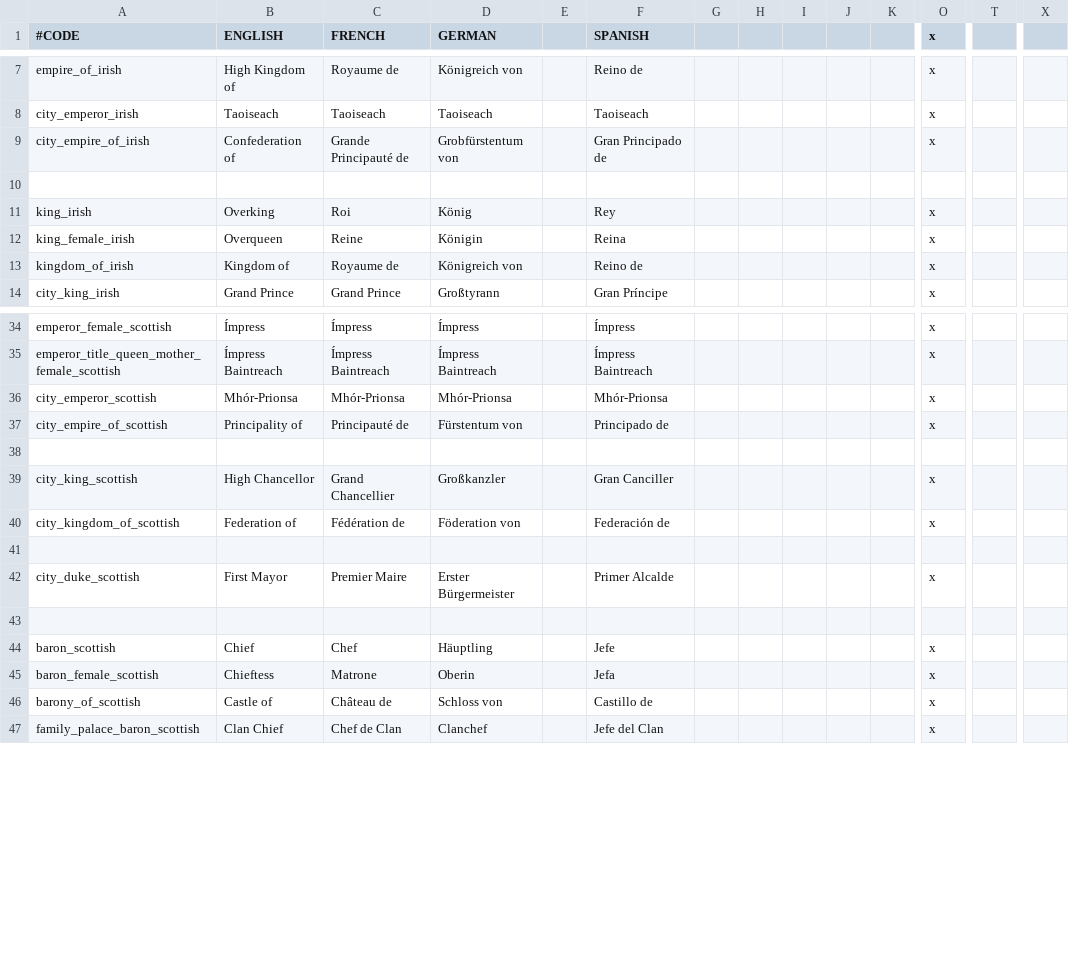
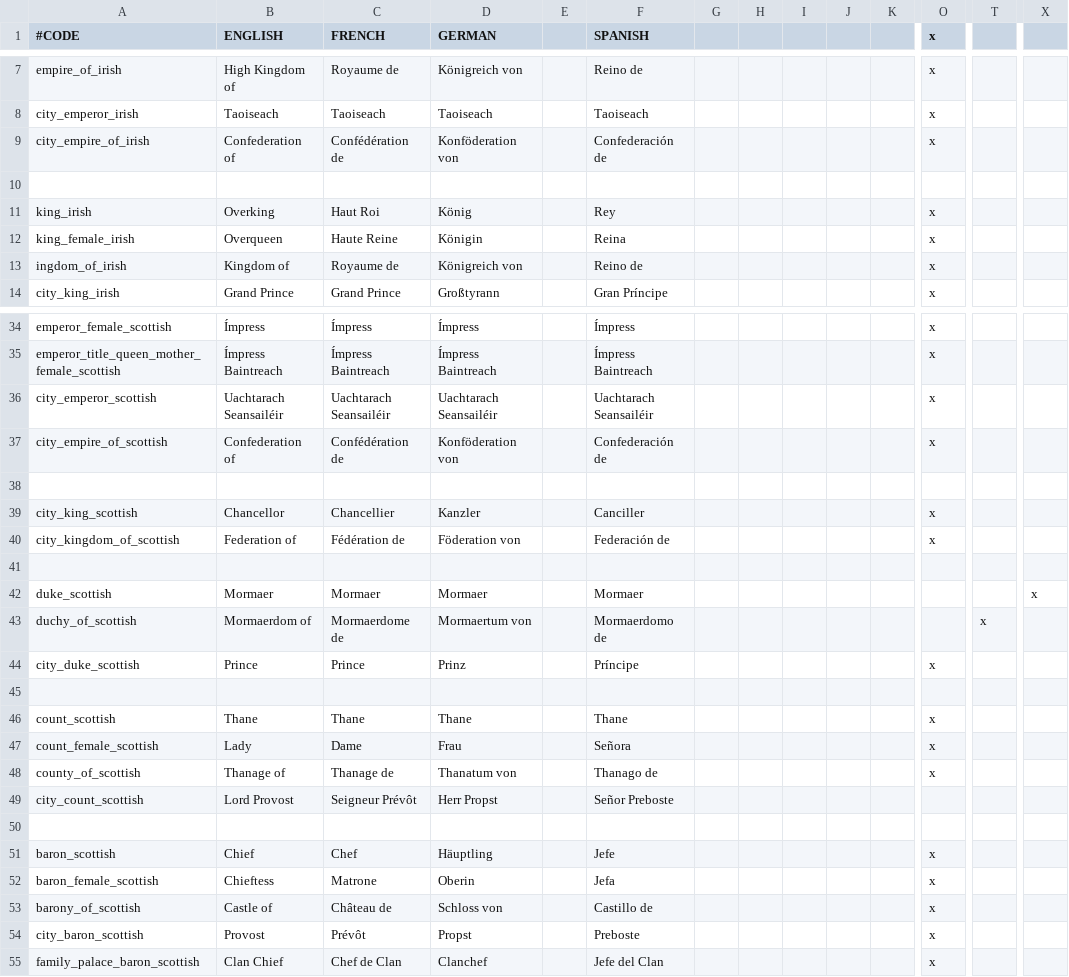
Before and after one commit to lukacmi1/HKC, a CSV file: Viet HKC/Localisation/Titles - Celtic.csv, drawn as a sheet; only a part is shown, gaps mark what is left out; addresses are those after the commit; rows hold the shown columns only; the diff covers the shown part only; the diff names each change by its address in the sheet, - before the commit and + after, or states it on an @@ line.

```diff
--- a/Viet HKC/Localisation/Titles - Celtic.csv
+++ b/Viet HKC/Localisation/Titles - Celtic.csv
-C9 (FRENCH): Grande Principauté de
+C9 (FRENCH): Confédération de
-D9 (GERMAN): Grobfürstentum von
+D9 (GERMAN): Konföderation von
-F9 (SPANISH): Gran Principado de
+F9 (SPANISH): Confederación de
-C11 (FRENCH): Roi
+C11 (FRENCH): Haut Roi
-C12 (FRENCH): Reine
+C12 (FRENCH): Haute Reine
-A13 (#CODE): kingdom_of_irish
+A13 (#CODE): ingdom_of_irish
-B36 (ENGLISH): Mhór-Prionsa
+B36 (ENGLISH): Uachtarach Seansailéir
-C36 (FRENCH): Mhór-Prionsa
+C36 (FRENCH): Uachtarach Seansailéir
-D36 (GERMAN): Mhór-Prionsa
+D36 (GERMAN): Uachtarach Seansailéir
-F36 (SPANISH): Mhór-Prionsa
+F36 (SPANISH): Uachtarach Seansailéir
-B37 (ENGLISH): Principality of
+B37 (ENGLISH): Confederation of
-C37 (FRENCH): Principauté de
+C37 (FRENCH): Confédération de
-D37 (GERMAN): Fürstentum von
+D37 (GERMAN): Konföderation von
-F37 (SPANISH): Principado de
+F37 (SPANISH): Confederación de
-B39 (ENGLISH): High Chancellor
+B39 (ENGLISH): Chancellor
-C39 (FRENCH): Grand Chancellier
+C39 (FRENCH): Chancellier
-D39 (GERMAN): Großkanzler
+D39 (GERMAN): Kanzler
-F39 (SPANISH): Gran Canciller
+F39 (SPANISH): Canciller
+row 42: duke_scottish | Mormaer | Mormaer | Mormaer |  | Mormaer |  |  |  |  |  |  |  | x
+row 43: duchy_of_scottish | Mormaerdom of | Mormaerdome de | Mormaertum von |  | Mormaerdomo de |  |  |  |  |  |  | x
-B44 (ENGLISH): First Mayor
+B44 (ENGLISH): Prince
-C44 (FRENCH): Premier Maire
+C44 (FRENCH): Prince
-D44 (GERMAN): Erster Bürgermeister
+D44 (GERMAN): Prinz
-F44 (SPANISH): Primer Alcalde
+F44 (SPANISH): Príncipe
+row 45: (empty)
+row 46: count_scottish | Thane | Thane | Thane |  | Thane |  |  |  |  |  | x
+row 47: count_female_scottish | Lady | Dame | Frau |  | Señora |  |  |  |  |  | x
+row 48: county_of_scottish | Thanage of | Thanage de | Thanatum von |  | Thanago de |  |  |  |  |  | x
+row 49: city_count_scottish | Lord Provost | Seigneur Prévôt | Herr Propst |  | Señor Preboste
+row 54: city_baron_scottish | Provost | Prévôt | Propst |  | Preboste |  |  |  |  |  | x
```
Also changed, not shown: 3 added rows and 36 edited cells elsewhere in this file, PB HKC/Localisation/Titles - Byzantine.csv, Viet HKC/Localisation/Titles - Finno Ugric.csv, 18 other files.
